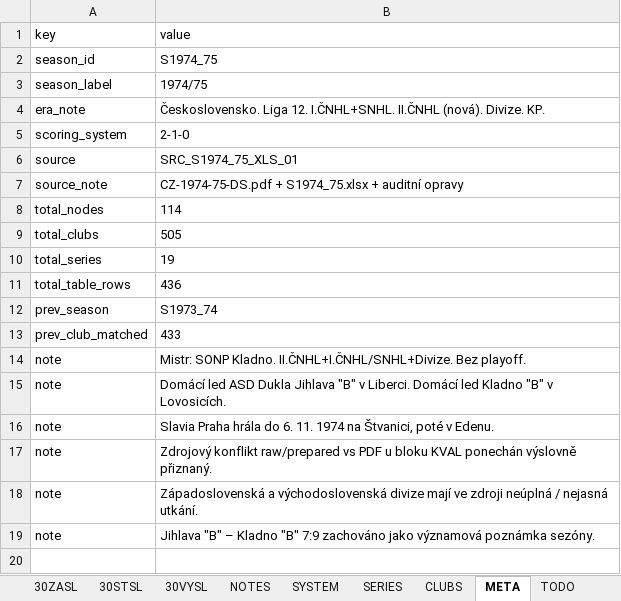
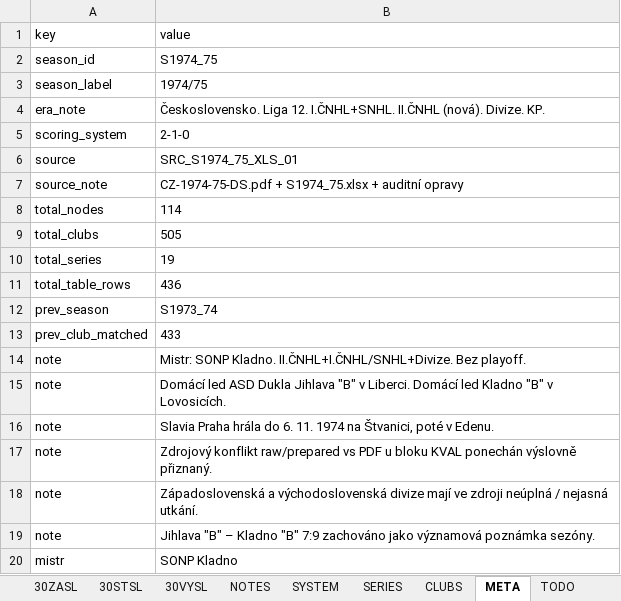
Before and after one commit to hchk1925/archiv, an Excel workbook: data/S1974_75_FINAL.xlsx, sheet META, drawn as a sheet; values as stored, in another font and other column widths than the file's, no borders; the diff names each change by its address in the sheet, - before the commit and + after, or states it on an @@ line.

```diff
--- a/data/S1974_75_FINAL.xlsx (sheet META)
+++ b/data/S1974_75_FINAL.xlsx (sheet META)
+row 20: mistr | SONP Kladno
```
Also changed, not shown: sheet 10_liga, data/S1980_81_FINAL.xlsx, data/S1981_82_FINAL.xlsx, 18 other files.
